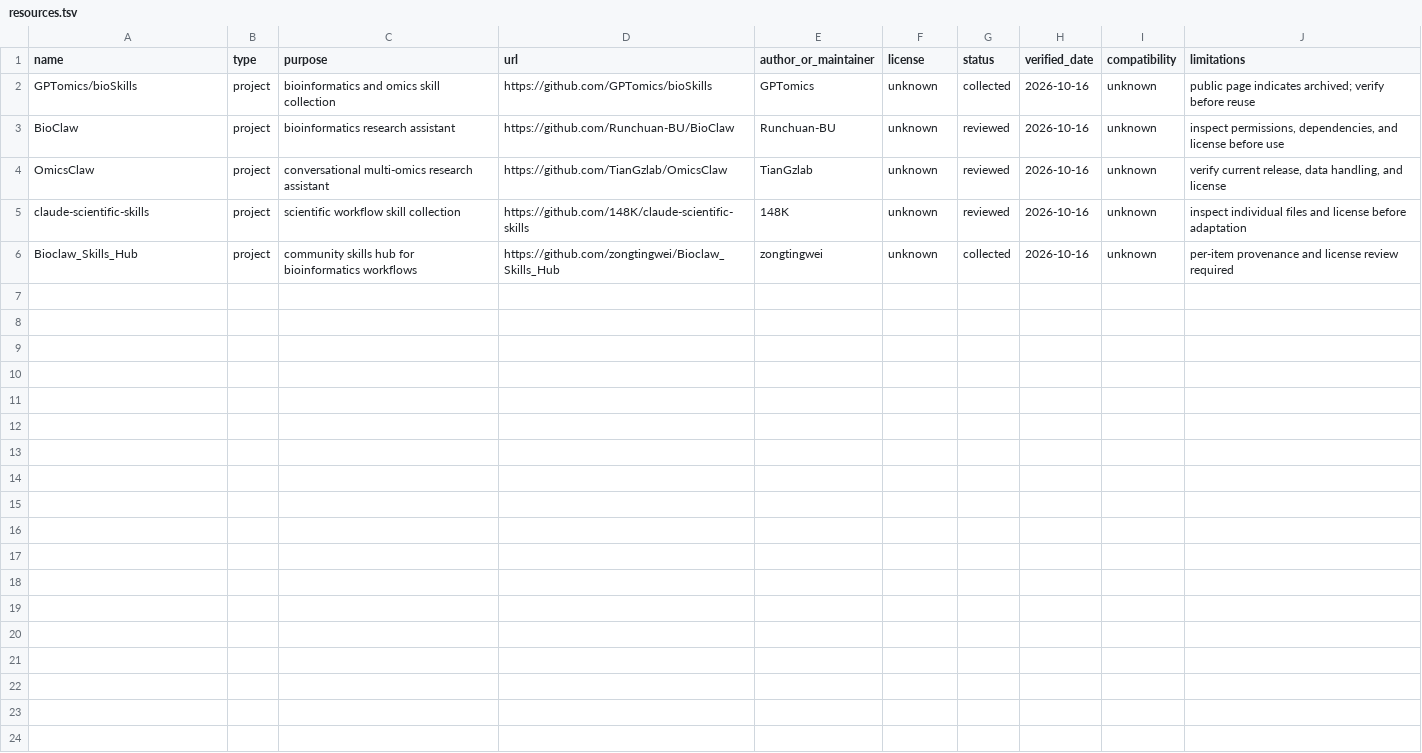
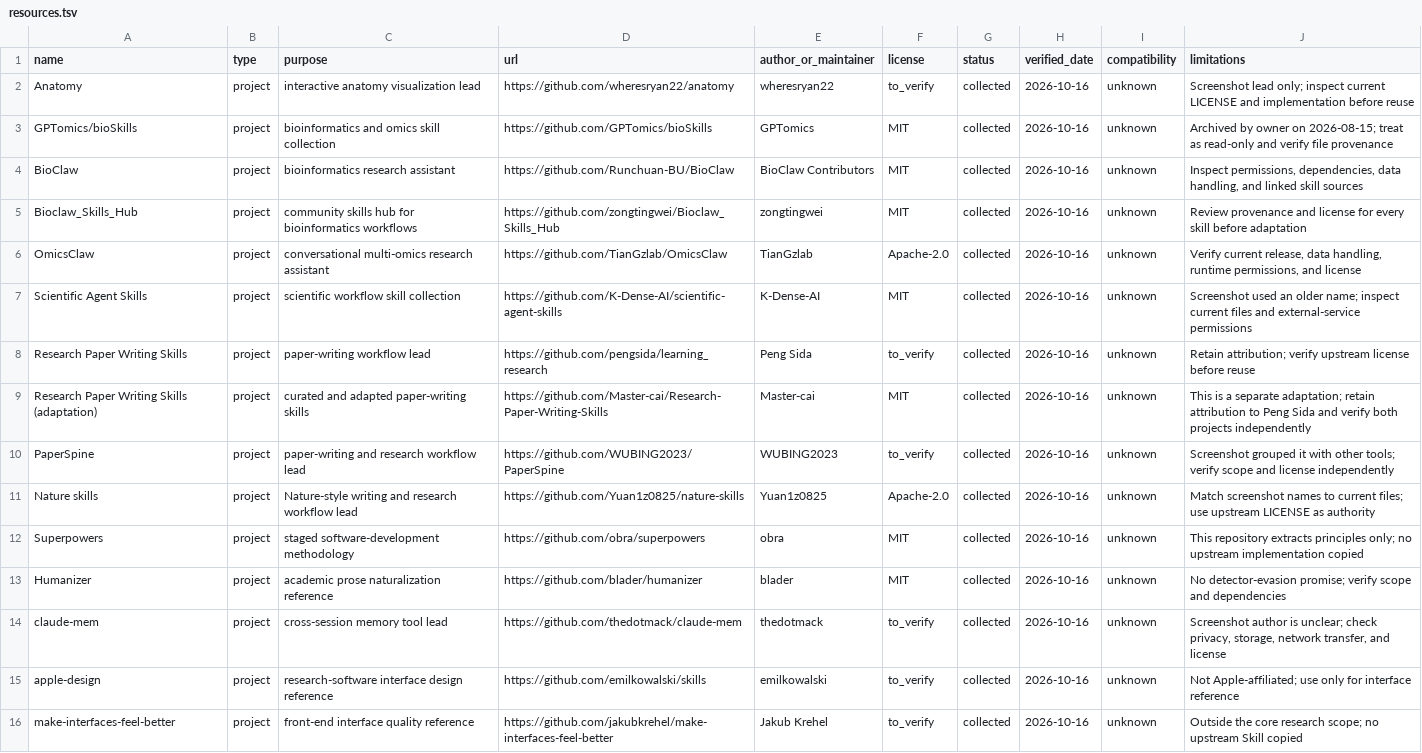
Before and after one commit to Qin-jiahao/Research-ai-skills, a TSV file: catalog/resources.tsv, drawn as a sheet.

Commit message:
feat: curate screenshot research workflows

```diff
--- a/catalog/resources.tsv
+++ b/catalog/resources.tsv
@@ -1,6 +1,16 @@
 name	type	purpose	url	author_or_maintainer	license	status	verified_date	compatibility	limitations
-GPTomics/bioSkills	project	bioinformatics and omics skill collection	https://github.com/GPTomics/bioSkills	GPTomics	unknown	collected	2026-10-16	unknown	public page indicates archived; verify before reuse
-BioClaw	project	bioinformatics research assistant	https://github.com/Runchuan-BU/BioClaw	Runchuan-BU	unknown	reviewed	2026-10-16	unknown	inspect permissions, dependencies, and license before use
-OmicsClaw	project	conversational multi-omics research assistant	https://github.com/TianGzlab/OmicsClaw	TianGzlab	unknown	reviewed	2026-10-16	unknown	verify current release, data handling, and license
-claude-scientific-skills	project	scientific workflow skill collection	https://github.com/148K/claude-scientific-skills	148K	unknown	reviewed	2026-10-16	unknown	inspect individual files and license before adaptation
-Bioclaw_Skills_Hub	project	community skills hub for bioinformatics workflows	https://github.com/zongtingwei/Bioclaw_Skills_Hub	zongtingwei	unknown	collected	2026-10-16	unknown	per-item provenance and license review required
+Anatomy	project	interactive anatomy visualization lead	https://github.com/wheresryan22/anatomy	wheresryan22	to_verify	collected	2026-10-16	unknown	Screenshot lead only; inspect current LICENSE and implementation before reuse
+GPTomics/bioSkills	project	bioinformatics and omics skill collection	https://github.com/GPTomics/bioSkills	GPTomics	MIT	collected	2026-10-16	unknown	Archived by owner on 2026-08-15; treat as read-only and verify file provenance
+BioClaw	project	bioinformatics research assistant	https://github.com/Runchuan-BU/BioClaw	BioClaw Contributors	MIT	collected	2026-10-16	unknown	Inspect permissions, dependencies, data handling, and linked skill sources
+Bioclaw_Skills_Hub	project	community skills hub for bioinformatics workflows	https://github.com/zongtingwei/Bioclaw_Skills_Hub	zongtingwei	MIT	collected	2026-10-16	unknown	Review provenance and license for every skill before adaptation
+OmicsClaw	project	conversational multi-omics research assistant	https://github.com/TianGzlab/OmicsClaw	TianGzlab	Apache-2.0	collected	2026-10-16	unknown	Verify current release, data handling, runtime permissions, and license
+Scientific Agent Skills	project	scientific workflow skill collection	https://github.com/K-Dense-AI/scientific-agent-skills	K-Dense-AI	MIT	collected	2026-10-16	unknown	Screenshot used an older name; inspect current files and external-service permissions
+Research Paper Writing Skills	project	paper-writing workflow lead	https://github.com/pengsida/learning_research	Peng Sida	to_verify	collected	2026-10-16	unknown	Retain attribution; verify upstream license before reuse
+Research Paper Writing Skills (adaptation)	project	curated and adapted paper-writing skills	https://github.com/Master-cai/Research-Paper-Writing-Skills	Master-cai	MIT	collected	2026-10-16	unknown	This is a separate adaptation; retain attribution to Peng Sida and verify both projects independently
+PaperSpine	project	paper-writing and research workflow lead	https://github.com/WUBING2023/PaperSpine	WUBING2023	to_verify	collected	2026-10-16	unknown	Screenshot grouped it with other tools; verify scope and license independently
+Nature skills	project	Nature-style writing and research workflow lead	https://github.com/Yuan1z0825/nature-skills	Yuan1z0825	Apache-2.0	collected	2026-10-16	unknown	Match screenshot names to current files; use upstream LICENSE as authority
+Superpowers	project	staged software-development methodology	https://github.com/obra/superpowers	obra	MIT	collected	2026-10-16	unknown	This repository extracts principles only; no upstream implementation copied
+Humanizer	project	academic prose naturalization reference	https://github.com/blader/humanizer	blader	MIT	collected	2026-10-16	unknown	No detector-evasion promise; verify scope and dependencies
+claude-mem	project	cross-session memory tool lead	https://github.com/thedotmack/claude-mem	thedotmack	to_verify	collected	2026-10-16	unknown	Screenshot author is unclear; check privacy, storage, network transfer, and license
+apple-design	project	research-software interface design reference	https://github.com/emilkowalski/skills	emilkowalski	to_verify	collected	2026-10-16	unknown	Not Apple-affiliated; use only for interface reference
+make-interfaces-feel-better	project	front-end interface quality reference	https://github.com/jakubkrehel/make-interfaces-feel-better	Jakub Krehel	to_verify	collected	2026-10-16	unknown	Outside the core research scope; no upstream Skill copied
```
Also changed, not shown: 14 other files.
